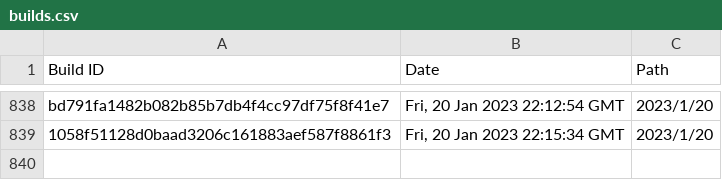
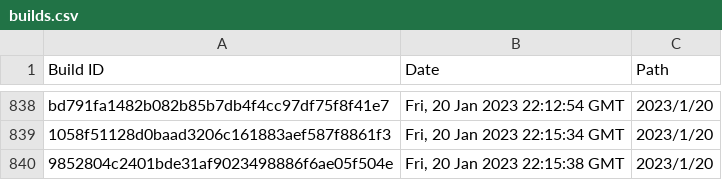
Before and after one commit to Discord-Build-Logger/Builds, a CSV file: builds.csv, drawn as a sheet; only a part is shown, gaps mark what is left out; the diff names each change by its address in the sheet, - before the commit and + after, or states it on an @@ line.

Commit message:
Add build: 9852804c2401bde31af9023498886f6ae05f504e

```diff
--- a/builds.csv
+++ b/builds.csv
+row 840: 9852804c2401bde31af9023498886f6ae05f504e | Fri, 20 Jan 2023 22:15:38 GMT | 2023/1/20
```
Also changed, not shown: 2 other files.
